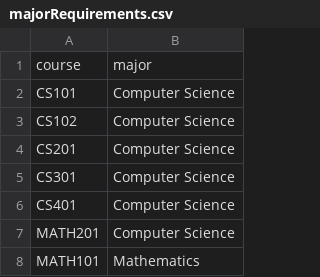
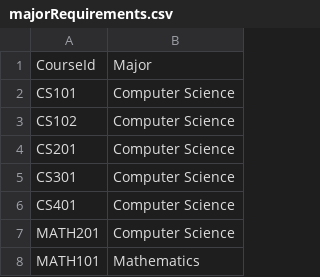
Before and after one commit to iuermili/LeCourse, a CSV file: backend/majorRequirements.csv, drawn as a sheet; only a part is shown; removed rows and columns are numbered as before the commit, all else as after; the diff names each change by its address in the sheet, - before the commit and + after, or states it on an @@ line.

```diff
--- a/backend/majorRequirements.csv
+++ b/backend/majorRequirements.csv
-row 1: course | major
+row 1: CourseId | Major
```
Also changed, not shown: 2 other files.
